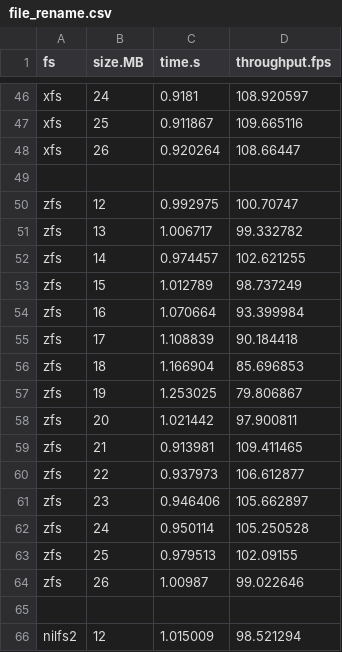
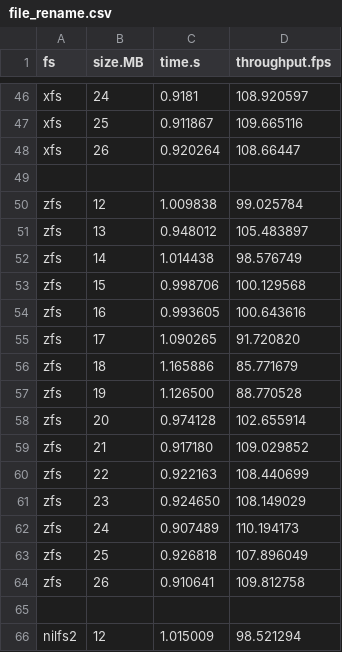
Before and after one commit to zhanyang/dissertation, a CSV file: data/raw/file_rename.csv, drawn as a sheet; only a part is shown, gaps mark what is left out.

```diff
--- a/data/raw/file_rename.csv
+++ b/data/raw/file_rename.csv
@@ -49,17 +49,17 @@ xfs,26,0.920264,108.66447
 
-zfs,12,0.992975,100.70747
-zfs,13,1.006717,99.332782
-zfs,14,0.974457,102.621255
-zfs,15,1.012789,98.737249
-zfs,16,1.070664,93.399984
-zfs,17,1.108839,90.184418
-zfs,18,1.166904,85.696853
-zfs,19,1.253025,79.806867
-zfs,20,1.021442,97.900811
-zfs,21,0.913981,109.411465
-zfs,22,0.937973,106.612877
-zfs,23,0.946406,105.662897
-zfs,24,0.950114,105.250528
-zfs,25,0.979513,102.09155
-zfs,26,1.00987,99.022646
+zfs, 12, 1.009838,  99.025784
+zfs, 13, 0.948012, 105.483897
+zfs, 14, 1.014438,  98.576749
+zfs, 15, 0.998706, 100.129568
+zfs, 16, 0.993605, 100.643616
+zfs, 17, 1.090265,  91.720820
+zfs, 18, 1.165886,  85.771679
+zfs, 19, 1.126500,  88.770528
+zfs, 20, 0.974128, 102.655914
+zfs, 21, 0.917180, 109.029852
+zfs, 22, 0.922163, 108.440699
+zfs, 23, 0.924650, 108.149029
+zfs, 24, 0.907489, 110.194173
+zfs, 25, 0.926818, 107.896049
+zfs, 26, 0.910641, 109.812758
 
```
Also changed, not shown: data/dir_ops.csv, data/file_rename/zfs.csv, 3 other files.
